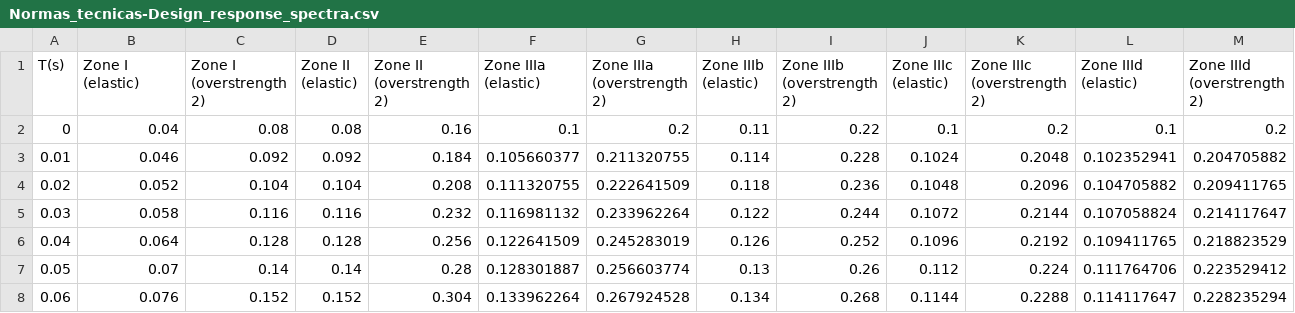
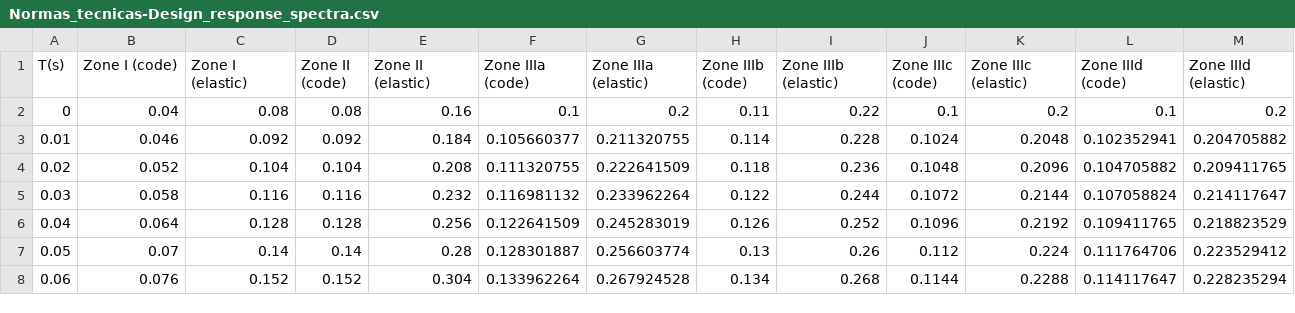
Before and after one commit to samroeslin/19-September-2017-Puebla-Mexico-earthquake, a CSV file: Data/Normas_tecnicas-Design_response_spectra.csv, drawn as a sheet; only a part is shown.

Commit message:
Update Normas_tecnicas-Design_response_spectra.csv
Elastic spectrum is the higher one. Code spectrum with overstrength factor 2 is the lower one (note: that the ductility factor is applied on top of that)

```diff
--- a/Data/Normas_tecnicas-Design_response_spectra.csv
+++ b/Data/Normas_tecnicas-Design_response_spectra.csv
@@ -1,2 +1,2 @@
-T(s),Zone I (elastic),Zone I (overstrength 2),Zone II (elastic),Zone II (overstrength 2),Zone IIIa (elastic),Zone IIIa (overstrength 2),Zone IIIb (elastic),Zone IIIb (overstrength 2),Zone IIIc (elastic),Zone IIIc (overstrength 2),Zone IIId (elastic),Zone IIId (overstrength 2)
+T(s),Zone I (code),Zone I (elastic),Zone II (code),Zone II (elastic),Zone IIIa (code),Zone IIIa (elastic),Zone IIIb (code),Zone IIIb (elastic),Zone IIIc (code),Zone IIIc (elastic),Zone IIId (code),Zone IIId (elastic)
 0,0.04,0.08,0.08,0.16,0.1,0.2,0.11,0.22,0.1,0.2,0.1,0.2
```
